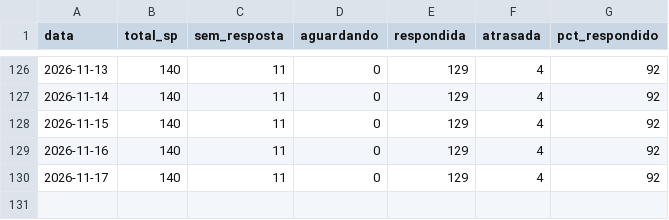
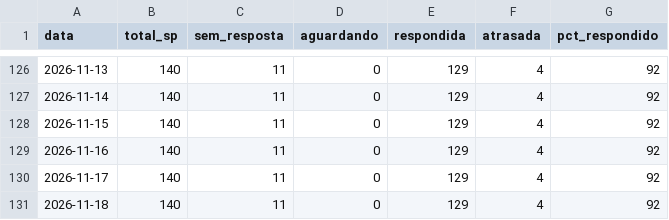
Before and after one commit to hei7oor/dashboard-normatel, a CSV file: dados/historico_kpis.csv, drawn as a sheet; only a part is shown, gaps mark what is left out.

Commit message:
Histórico diário de KPIs RA/SP

```diff
--- a/dados/historico_kpis.csv
+++ b/dados/historico_kpis.csv
@@ -130 +130,2 @@ data,total_sp,sem_resposta,aguardando,respondida,atrasada,pct_respondido
 2026-11-17,140,11,0,129,4,92
+2026-11-18,140,11,0,129,4,92
```
